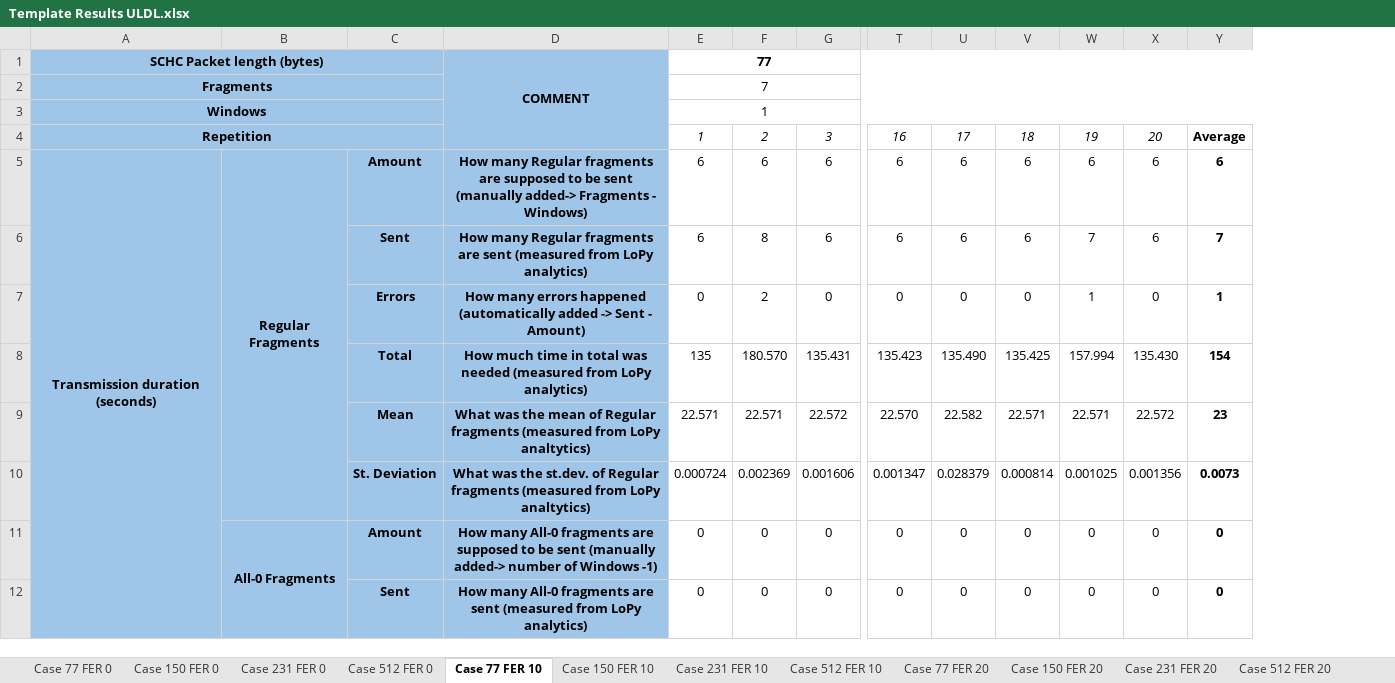
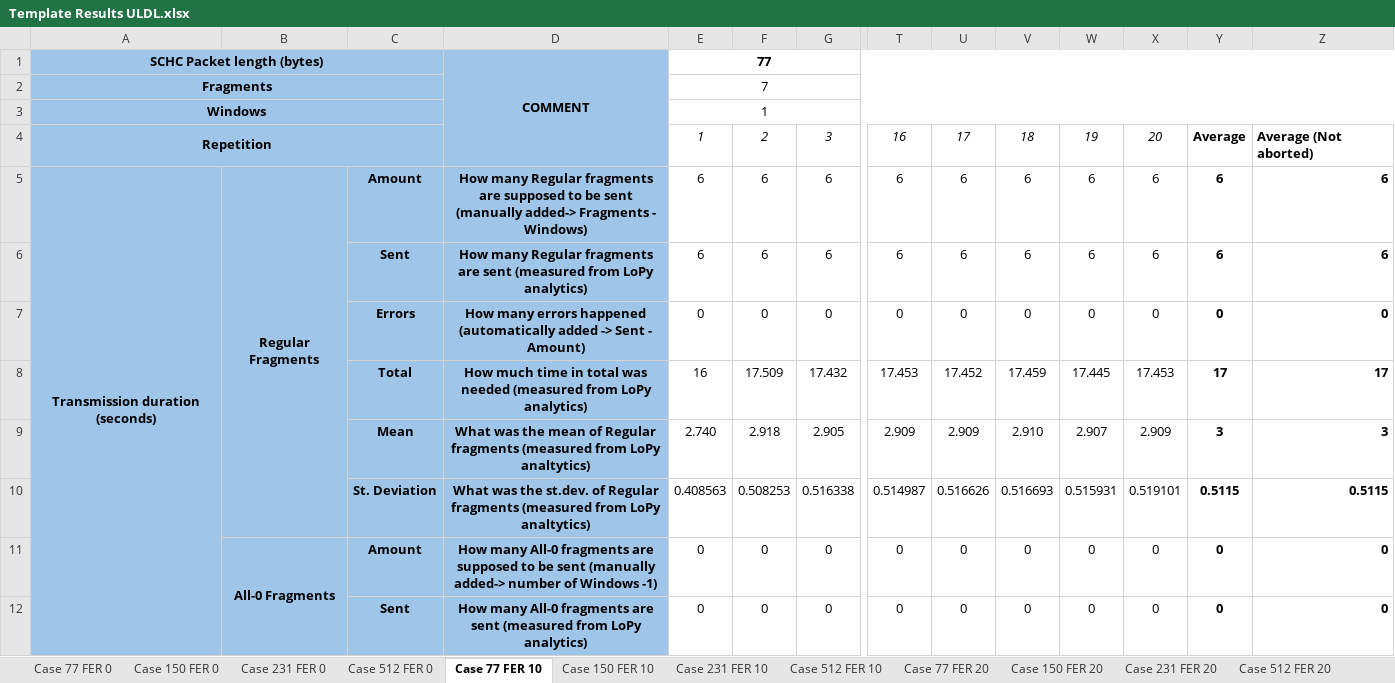
Before and after one commit to saguilarDevel/schcFox, an Excel workbook: results/Template Results ULDL.xlsx, sheet Case 77 FER 10, drawn as a sheet; only a part is shown, gaps mark what is left out; values as stored, in another font and other column widths than the file's, no borders; removed rows and columns are numbered as before the commit, all else as after; rows hold the shown columns only; the diff covers the shown part only; the diff names each change by its address in the sheet, - before the commit and + after, or states it on an @@ line.

```diff
--- a/results/Template Results ULDL.xlsx (sheet Case 77 FER 10)
+++ b/results/Template Results ULDL.xlsx (sheet Case 77 FER 10)
+column Z, rows 4-5: Average (Not aborted) | 6; rows 11-12: 0 | 0
-A5:A27 merged
+A5:A28 merged
-row 6:  |  | Sent | How many Regular fragments are sent (measured from LoPy analytics) | 6 | 8 | 6 | 6 | 6 | 6 | 7 | 6 | 7
-row 7:  |  | Errors | How many errors happened (automatically added -> Sent - Amount) | 0 | 2 | 0 | 0 | 0 | 0 | 1 | 0 | 1
-row 8:  |  | Total | How much time in total was needed (measured from LoPy analytics) | 135 | 180.570 | 135.431 | 135.423 | 135.490 | 135.425 | 157.994 | 135.430 | 154
-row 9:  |  | Mean | What was the mean of Regular fragments (measured from LoPy analtytics) | 22.571 | 22.571 | 22.572 | 22.570 | 22.582 | 22.571 | 22.571 | 22.572 | 23
-row 10:  |  | St. Deviation | What was the st.dev. of Regular fragments (measured from LoPy analtytics) | 0.000724 | 0.002369 | 0.001606 | 0.001347 | 0.028379 | 0.000814 | 0.001025 | 0.001356 | 0.0073
+row 6:  |  | Sent | How many Regular fragments are sent (measured from LoPy analytics) | 6 | 6 | 6 | 6 | 6 | 6 | 6 | 6 | 6 | 6
+row 7:  |  | Errors | How many errors happened (automatically added -> Sent - Amount) | 0 | 0 | 0 | 0 | 0 | 0 | 0 | 0 | 0 | 0
+row 8:  |  | Total | How much time in total was needed (measured from LoPy analytics) | 16 | 17.509 | 17.432 | 17.453 | 17.452 | 17.459 | 17.445 | 17.453 | 17 | 17
+row 9:  |  | Mean | What was the mean of Regular fragments (measured from LoPy analtytics) | 2.740 | 2.918 | 2.905 | 2.909 | 2.909 | 2.910 | 2.907 | 2.909 | 3 | 3
+row 10:  |  | St. Deviation | What was the st.dev. of Regular fragments (measured from LoPy analtytics) | 0.408563 | 0.508253 | 0.516338 | 0.514987 | 0.516626 | 0.516693 | 0.515931 | 0.519101 | 0.5115 | 0.5115
```
Also changed, not shown: 12 added rows, 10 removed rows, 42 edited cells, cell formats and merged cells elsewhere in this sheet, sheet Case 77 FER 20, sheet Case 231 FER 20, sheet Case 512 FER 10, sheet Case 231 FER 10, sheet Case 150 FER 20, sheet Case 512 FER 20, 7 more sheets, formulas that keep their value, charts or pictures, results/Template Results UL.xlsx, 8 other files.
